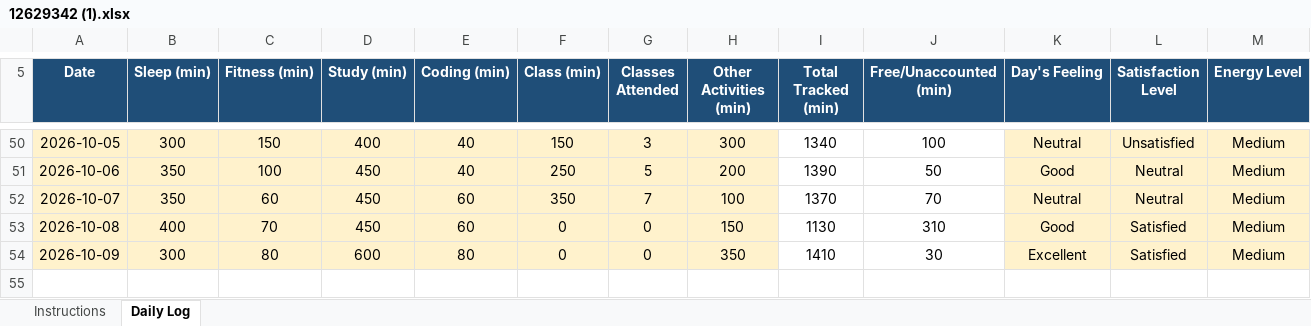
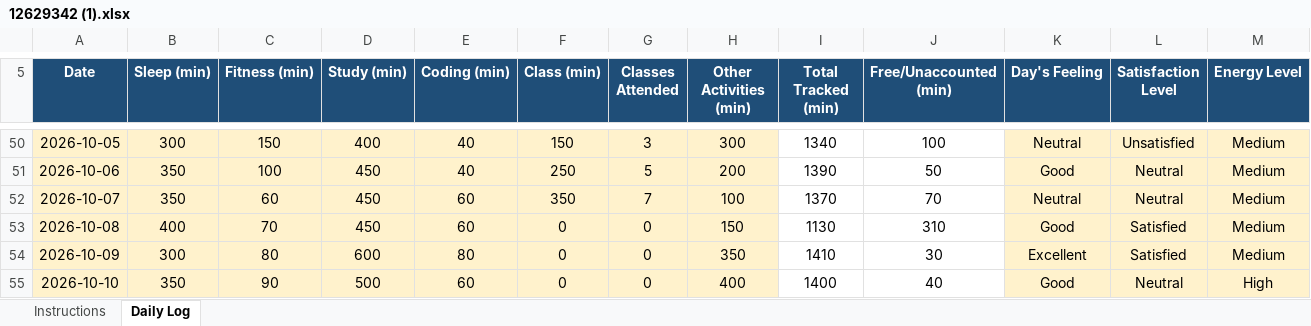
Before and after one commit to BhumikaChawla53/CAP776-Daily-Work, an Excel workbook: 12629342 (1).xlsx, sheet Daily Log, drawn as a sheet; only a part is shown, gaps mark what is left out; values as stored, in another font and other column widths than the file's, no borders; conditional formats not drawn; rows hold the shown columns only; the diff names each change by its address in the sheet, - before the commit and + after, or states it on an @@ line.

Commit message:
Add files via upload

```diff
--- a/12629342 (1).xlsx (sheet Daily Log)
+++ b/12629342 (1).xlsx (sheet Daily Log)
+row 55: 2026-10-10 | 350 | 90 | 500 | 60 | 0 | 0 | 400 | 1400 | 40 | Good | Neutral | High
```
